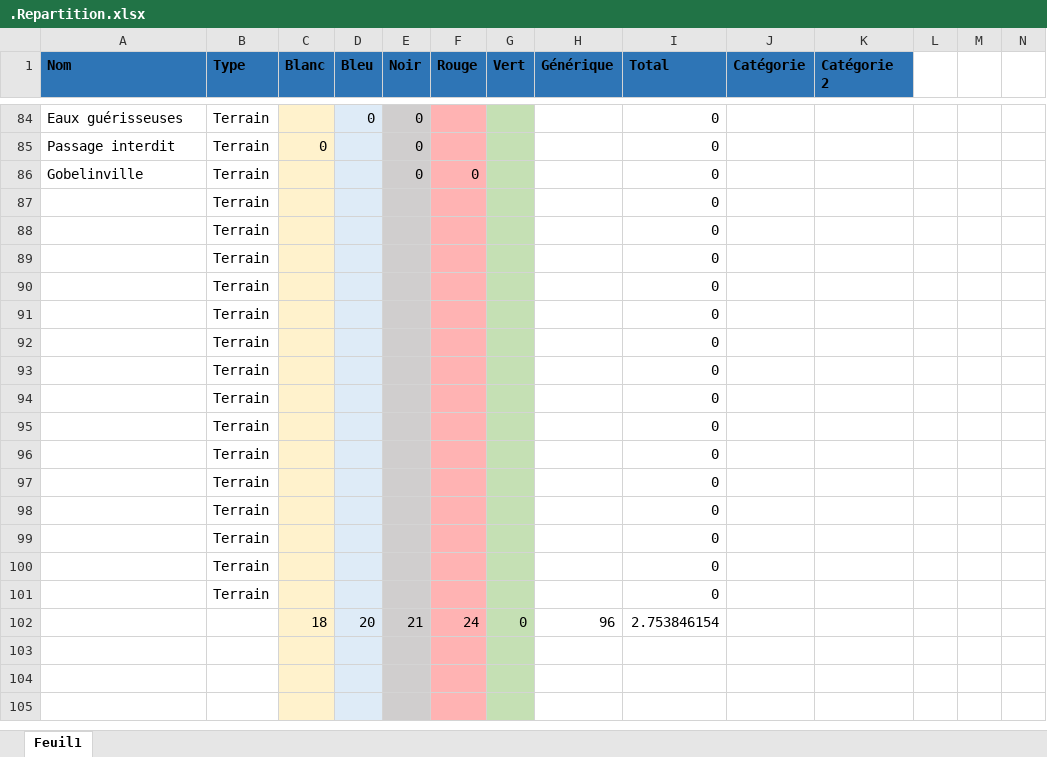
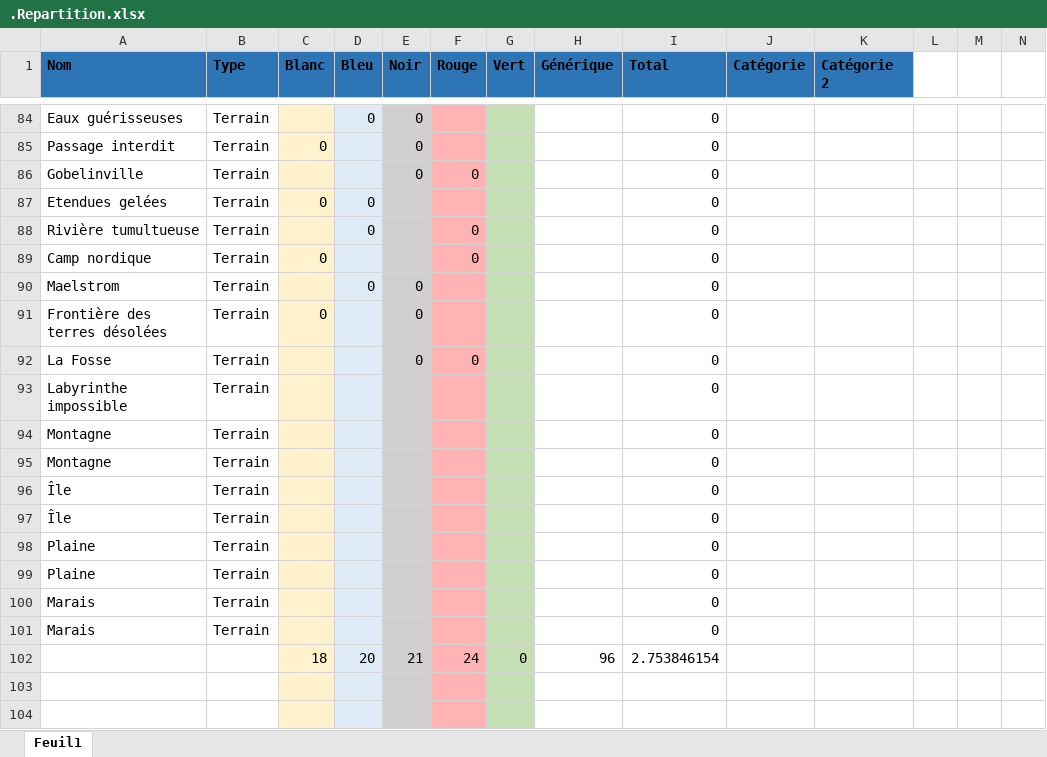
Before and after one commit to Gandalf-le-Gris/HoF2_EDH, an Excel workbook: WIP/.Repartition.xlsx, sheet Feuil1, drawn as a sheet; only a part is shown, gaps mark what is left out; the shorter side is filled out with more unchanged rows; values as stored, in another font and other column widths than the file's, no borders; charts and pictures not drawn; removed rows and columns are numbered as before the commit, all else as after; rows hold the shown columns only; the diff names each change by its address in the sheet, - before the commit and + after, or states it on an @@ line.

Commit message:
Fetchlands + Labyrinthe

```diff
--- a/WIP/.Repartition.xlsx (sheet Feuil1)
+++ b/WIP/.Repartition.xlsx (sheet Feuil1)
-row 87:  | Terrain |  |  |  |  |  |  | 0
-row 88:  | Terrain |  |  |  |  |  |  | 0
-row 89:  | Terrain |  |  |  |  |  |  | 0
-row 90:  | Terrain |  |  |  |  |  |  | 0
-row 91:  | Terrain |  |  |  |  |  |  | 0
-row 92:  | Terrain |  |  |  |  |  |  | 0
+row 87: Etendues gelées | Terrain | 0 | 0 |  |  |  |  | 0
+row 88: Rivière tumultueuse | Terrain |  | 0 |  | 0 |  |  | 0
+row 89: Camp nordique | Terrain | 0 |  |  | 0 |  |  | 0
+row 90: Maelstrom | Terrain |  | 0 | 0 |  |  |  | 0
+row 91: Frontière des terres désolées | Terrain | 0 |  | 0 |  |  |  | 0
+row 92: La Fosse | Terrain |  |  | 0 | 0 |  |  | 0
-A93 (Nom): (empty)
+A93 (Nom): Labyrinthe impossible
-A94:A95 (Nom): (empty)
+A94:A95 (Nom): Montagne
-A96:A97 (Nom): (empty)
+A96:A97 (Nom): Île
-A98:A99 (Nom): (empty)
+A98:A99 (Nom): Plaine
-A100:A101 (Nom): (empty)
+A100:A101 (Nom): Marais
```
Also changed, not shown: charts or pictures, 17 other files.
